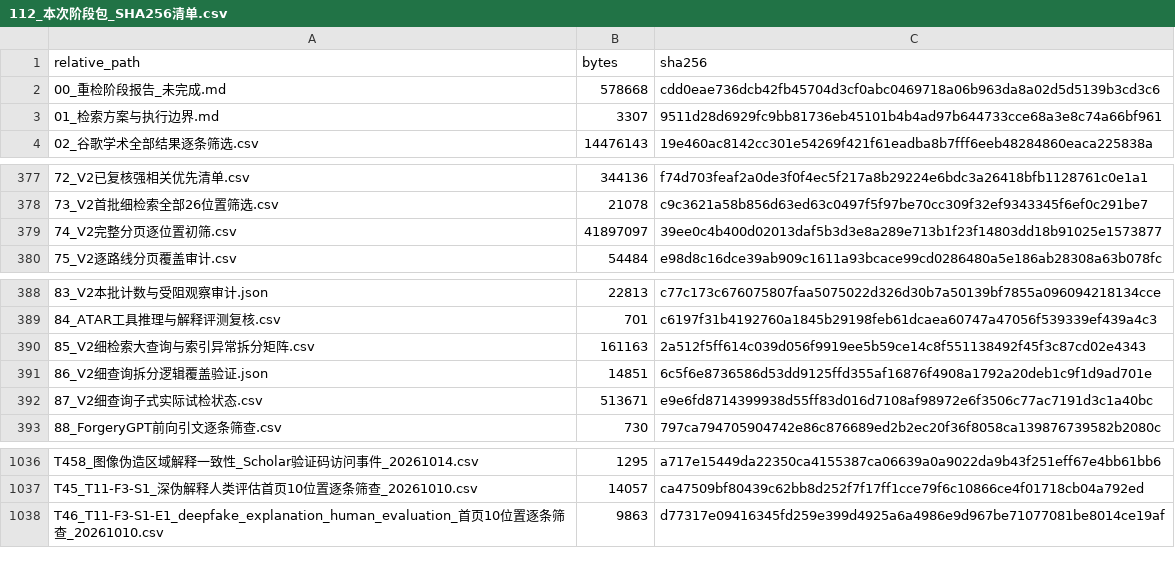
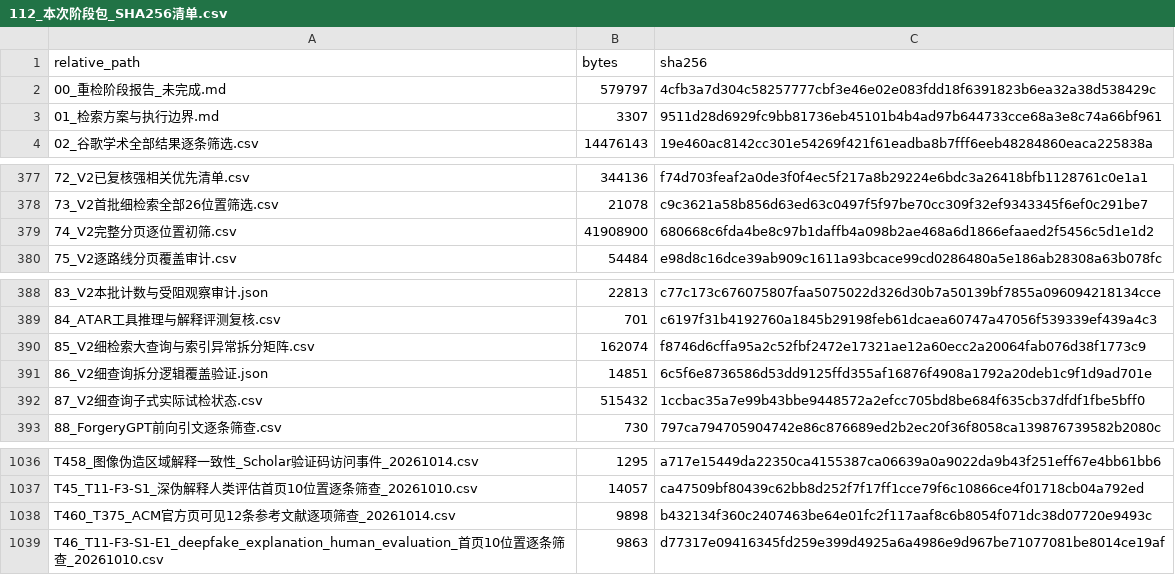
Before and after one commit to brodyZhao/my-research-project, a CSV file: outputs/图像鉴伪解释可靠性_重检_2026-10-05/112_本次阶段包_SHA256清单.csv, drawn as a sheet; only a part is shown, gaps mark what is left out.

```diff
--- a/outputs/图像鉴伪解释可靠性_重检_2026-10-05/112_本次阶段包_SHA256清单.csv
+++ b/outputs/图像鉴伪解释可靠性_重检_2026-10-05/112_本次阶段包_SHA256清单.csv
@@ -1,3 +1,3 @@
 relative_path,bytes,sha256
-00_重检阶段报告_未完成.md,578668,cdd0eae736dcb42fb45704d3cf0abc0469718a06b963da8a02d5d5139b3cd3c6
+00_重检阶段报告_未完成.md,579797,4cfb3a7d304c58257777cbf3e46e02e083fdd18f6391823b6ea32a38d538429c
 01_检索方案与执行边界.md,3307,9511d28d6929fc9bb81736eb45101b4b4ad97b644733cce68a3e8c74a66bf961
@@ -378,3 +378,3 @@
 73_V2首批细检索全部26位置筛选.csv,21078,c9c3621a58b856d63ed63c0497f5f97be70cc309f32ef9343345f6ef0c291be7
-74_V2完整分页逐位置初筛.csv,41897097,39ee0c4b400d02013daf5b3d3e8a289e713b1f23f14803dd18b91025e1573877
+74_V2完整分页逐位置初筛.csv,41908900,680668c6fda4be8c97b1daffb4a098b2ae468a6d1866efaaed2f5456c5d1e1d2
 75_V2逐路线分页覆盖审计.csv,54484,e98d8c16dce39ab909c1611a93bcace99cd0286480a5e186ab28308a63b078fc
@@ -389,5 +389,5 @@
 84_ATAR工具推理与解释评测复核.csv,701,c6197f31b4192760a1845b29198feb61dcaea60747a47056f539339ef439a4c3
-85_V2细检索大查询与索引异常拆分矩阵.csv,161163,2a512f5ff614c039d056f9919ee5b59ce14c8f551138492f45f3c87cd02e4343
+85_V2细检索大查询与索引异常拆分矩阵.csv,162074,f8746d6cffa95a2c52fbf2472e17321ae12a60ecc2a20064fab076d38f1773c9
 86_V2细查询拆分逻辑覆盖验证.json,14851,6c5f6e8736586d53dd9125ffd355af16876f4908a1792a20deb1c9f1d9ad701e
-87_V2细查询子式实际试检状态.csv,513671,e9e6fd8714399938d55ff83d016d7108af98972e6f3506c77ac7191d3c1a40bc
+87_V2细查询子式实际试检状态.csv,515432,1ccbac35a7e99b43bbe9448572a2efcc705bd8be684f635cb37dfdf1fbe5bff0
 88_ForgeryGPT前向引文逐条筛查.csv,730,797ca794705904742e86c876689ed2b2ec20f36f8058ca139876739582b2080c
@@ -1037,2 +1037,3 @@ T458_图像伪造区域解释一致性_Scholar验证码访问事件_20261014.csv
 T45_T11-F3-S1_深伪解释人类评估首页10位置逐条筛查_20261010.csv,14057,ca47509bf80439c62bb8d252f7f17ff1cce79f6c10866ce4f01718cb04a792ed
+T460_T375_ACM官方页可见12条参考文献逐项筛查_20261014.csv,9898,b432134f360c2407463be64e01fc2f117aaf8c6b8054f071dc38d07720e9493c
 T46_T11-F3-S1-E1_deepfake_explanation_human_evaluation_首页10位置逐条筛查_20261010.csv,9863,d77317e09416345fd259e399d4925a6a4986e9d967be71077081be8014ce19af
```
Also changed, not shown: outputs/图像鉴伪解释可靠性_重检_2026-10-05/85_V2细检索大查询与索引异常拆分矩阵.csv, outputs/图像鉴伪解释可靠性_重检_2026-10-05/87_V2细查询子式实际试检状态.csv, 4 other files.
